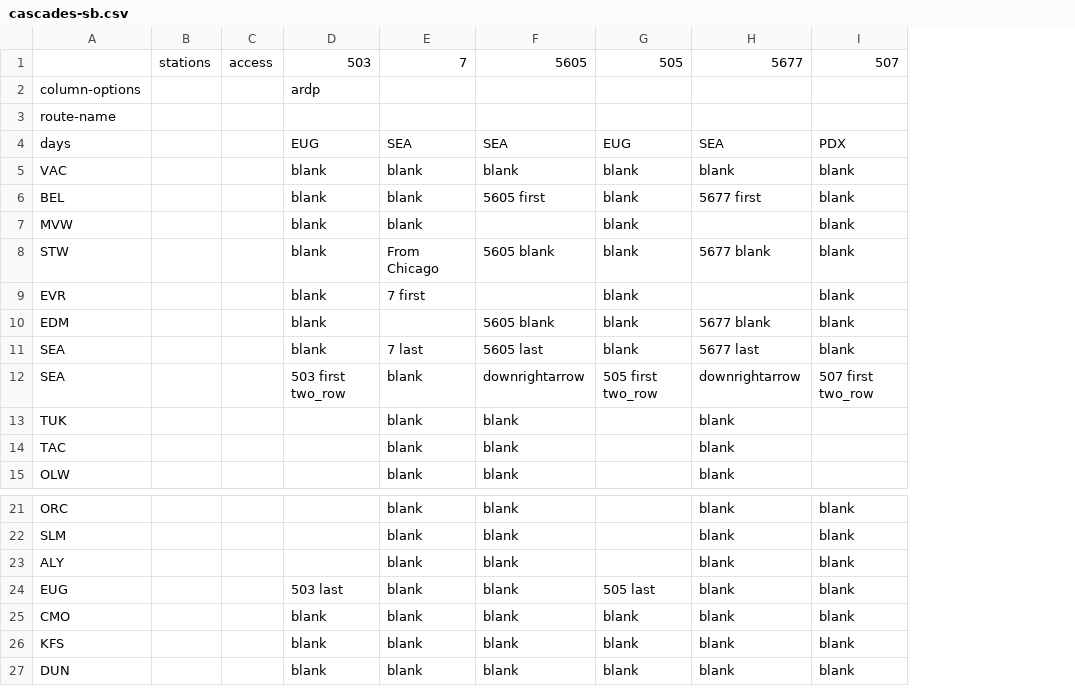
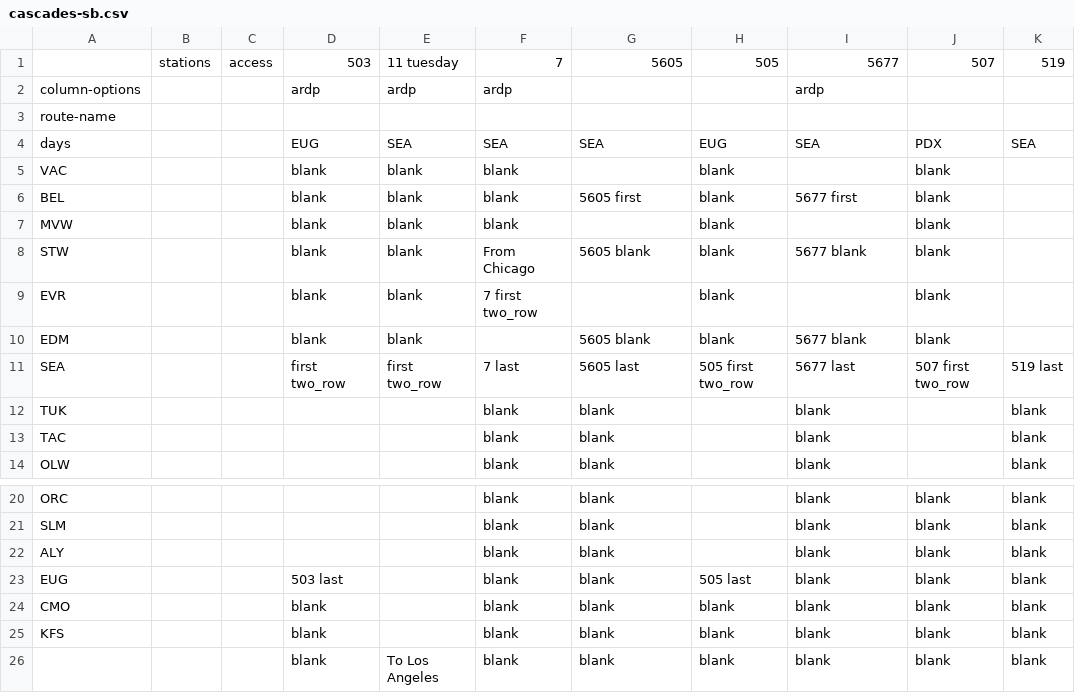
Before and after one commit to neroden/timetable_kit, a CSV file: timetable_kit/specs_amtrak/cascades-sb.csv, drawn as a sheet; only a part is shown, gaps mark what is left out; removed rows and columns are numbered as before the commit, all else as after; the diff names each change by its address in the sheet, - before the commit and + after, or states it on an @@ line.

Commit message:
Cascades: Update timetables; still have Coast Starlight and Oregon Point bugs, so don't use

```diff
--- a/timetable_kit/specs_amtrak/cascades-sb.csv
+++ b/timetable_kit/specs_amtrak/cascades-sb.csv
+column E, rows 1-11: 11 tuesday | ardp |  | SEA | blank | blank | blank | blank | blank | blank | first two_row; row 26: To Los Angeles
+column K, rows 1-14: 519 |  |  | SEA |  |  |  |  |  |  | 519 last | blank | blank | blank; rows 20-26: all blank
-F2: (empty)
+F2: ardp
-I2: (empty)
+I2: ardp
-G5: blank
+G5: (empty)
-I5: blank
+I5: (empty)
-F9: 7 first
+F9: 7 first two_row
-D11: blank
+D11: first two_row
-H11: blank
+H11: 505 first two_row
-J11: blank
+J11: 507 first two_row
-row 12: SEA |  |  | 503 first two_row | blank | downrightarrow | 505 first two_row | downrightarrow | 507 first two_row
-A26: DUN
+A26: (empty)
```
Also changed, not shown: timetable_kit/specs_amtrak/cascades-nb.csv, 2 other files.
